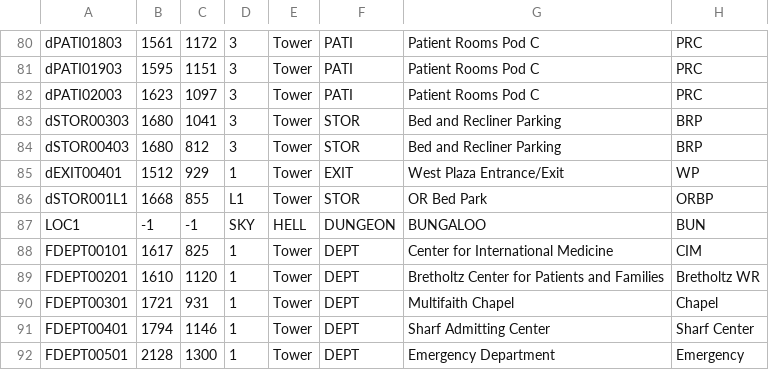
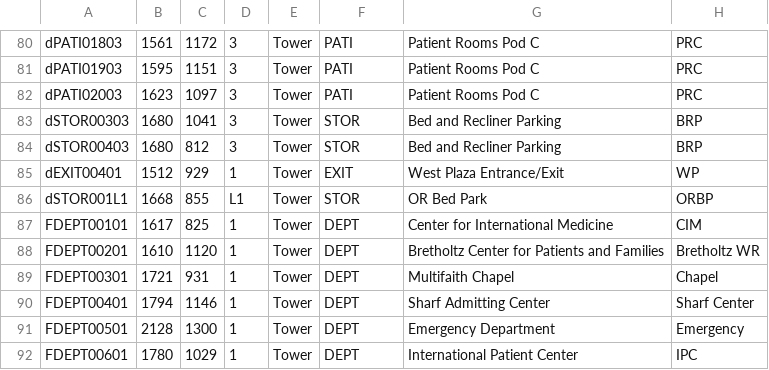
Before and after one commit to CS3733-D22-Team-D/CS3733-D22-Team-D-Application, a CSV file: TowerLocations_save.csv, drawn as a sheet; only a part is shown, gaps mark what is left out; the shorter side is filled out with more unchanged rows.

```diff
--- a/TowerLocations_save.csv
+++ b/TowerLocations_save.csv
@@ -86,3 +86,2 @@ dEXIT00401,1512,929,1,Tower,EXIT,West Plaza Entrance/Exit,WP
 dSTOR001L1,1668,855,L1,Tower,STOR,OR Bed Park,ORBP
-LOC1,-1,-1,SKY,HELL,DUNGEON,BUNGALOO,BUN
 FDEPT00101,1617,825,1,Tower,DEPT,Center for International Medicine,CIM
```
Also changed, not shown: Employee_save.csv, 3 other files.
